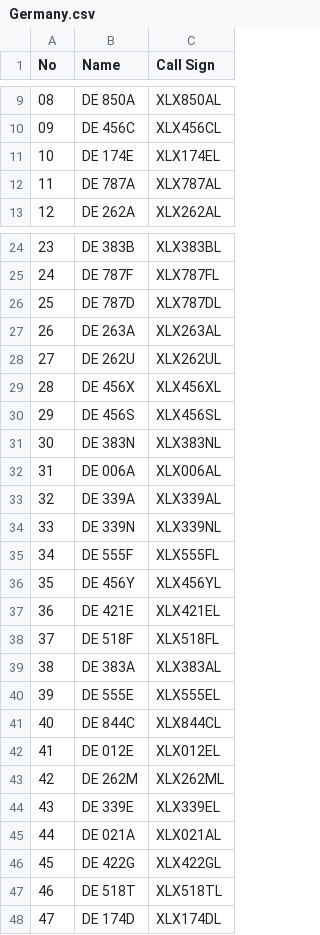
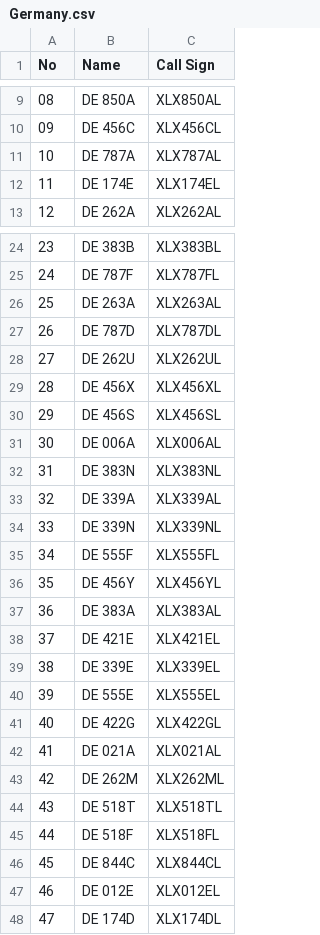
Before and after one commit to Gruppio/DStar-Reflectors, a CSV file: UR_CALLS/Germany.csv, drawn as a sheet; only a part is shown, gaps mark what is left out; the diff covers the shown part only.

```diff
--- a/UR_CALLS/Germany.csv
+++ b/UR_CALLS/Germany.csv
@@ -10,4 +10,4 @@ No,Name,Call Sign
 09,DE 456C,XLX456CL
-10,DE 174E,XLX174EL
-11,DE 787A,XLX787AL
+10,DE 787A,XLX787AL
+11,DE 174E,XLX174EL
 12,DE 262A,XLX262AL
@@ -25,4 +25,4 @@ No,Name,Call Sign
 24,DE 787F,XLX787FL
-25,DE 787D,XLX787DL
-26,DE 263A,XLX263AL
+25,DE 263A,XLX263AL
+26,DE 787D,XLX787DL
 27,DE 262U,XLX262UL
@@ -30,4 +30,4 @@ No,Name,Call Sign
 29,DE 456S,XLX456SL
-30,DE 383N,XLX383NL
-31,DE 006A,XLX006AL
+30,DE 006A,XLX006AL
+31,DE 383N,XLX383NL
 32,DE 339A,XLX339AL
@@ -36,13 +36,13 @@ No,Name,Call Sign
 35,DE 456Y,XLX456YL
-36,DE 421E,XLX421EL
-37,DE 518F,XLX518FL
-38,DE 383A,XLX383AL
+36,DE 383A,XLX383AL
+37,DE 421E,XLX421EL
+38,DE 339E,XLX339EL
 39,DE 555E,XLX555EL
-40,DE 844C,XLX844CL
-41,DE 012E,XLX012EL
+40,DE 422G,XLX422GL
+41,DE 021A,XLX021AL
 42,DE 262M,XLX262ML
-43,DE 339E,XLX339EL
-44,DE 021A,XLX021AL
-45,DE 422G,XLX422GL
-46,DE 518T,XLX518TL
+43,DE 518T,XLX518TL
+44,DE 518F,XLX518FL
+45,DE 844C,XLX844CL
+46,DE 012E,XLX012EL
 47,DE 174D,XLX174DL
```
Also changed, not shown: 6 edited cells elsewhere in this file, UR_CALLS/Canada.csv, UR_CALLS/France.csv, 7 other files.
